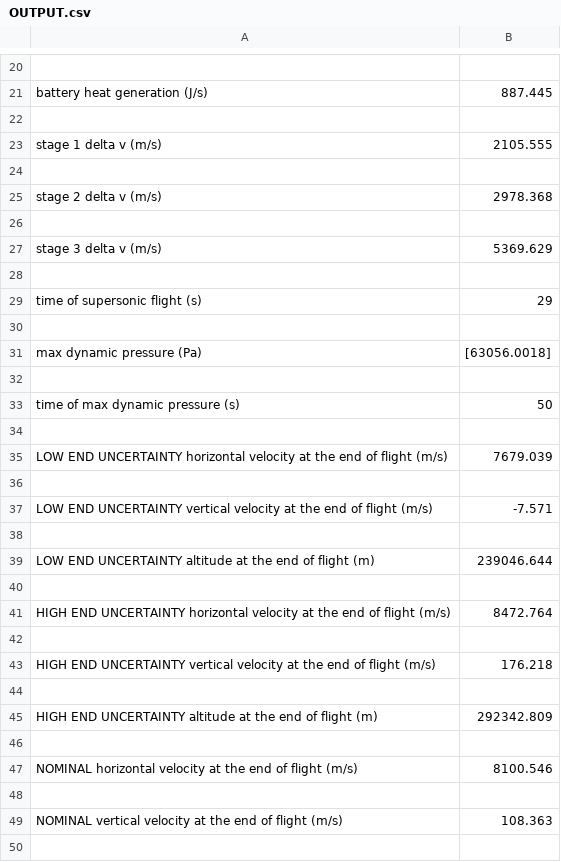
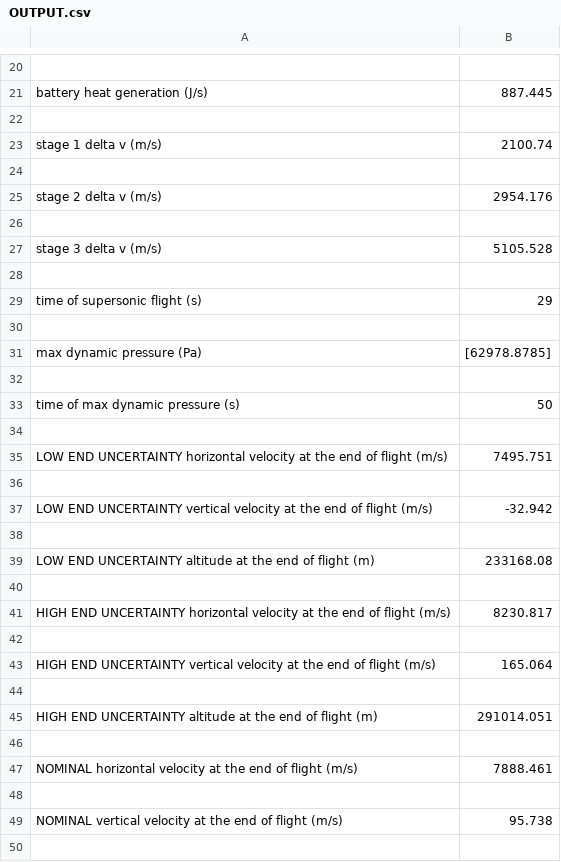
Before and after one commit to BlakeHeimann/teamrocket, a CSV file: OUTPUT.csv, drawn as a sheet; only a part is shown, gaps mark what is left out; the diff covers the shown part only.

```diff
--- a/OUTPUT.csv
+++ b/OUTPUT.csv
@@ -22,7 +22,7 @@ battery heat generation (J/s),887.445
 
-stage 1 delta v (m/s),2105.555
+stage 1 delta v (m/s),2100.74
 
-stage 2 delta v (m/s),2978.368
+stage 2 delta v (m/s),2954.176
 
-stage 3 delta v (m/s),5369.629
+stage 3 delta v (m/s),5105.528
 
@@ -30,3 +30,3 @@ time of supersonic flight (s),29
 
-max dynamic pressure (Pa),[63056.0018]
+max dynamic pressure (Pa),[62978.8785]
 
@@ -34,17 +34,17 @@ time of max dynamic pressure (s),50
 
-LOW END UNCERTAINTY horizontal velocity at the end of flight (m/s),7679.039
+LOW END UNCERTAINTY horizontal velocity at the end of flight (m/s),7495.751
 
-LOW END UNCERTAINTY vertical velocity at the end of flight (m/s),-7.571
+LOW END UNCERTAINTY vertical velocity at the end of flight (m/s),-32.942
 
-LOW END UNCERTAINTY altitude at the end of flight (m),239046.644
+LOW END UNCERTAINTY altitude at the end of flight (m),233168.08
 
-HIGH END UNCERTAINTY horizontal velocity at the end of flight (m/s),8472.764
+HIGH END UNCERTAINTY horizontal velocity at the end of flight (m/s),8230.817
 
-HIGH END UNCERTAINTY vertical velocity at the end of flight (m/s),176.218
+HIGH END UNCERTAINTY vertical velocity at the end of flight (m/s),165.064
 
-HIGH END UNCERTAINTY altitude at the end of flight (m),292342.809
+HIGH END UNCERTAINTY altitude at the end of flight (m),291014.051
 
-NOMINAL horizontal velocity at the end of flight (m/s),8100.546
+NOMINAL horizontal velocity at the end of flight (m/s),7888.461
 
-NOMINAL vertical velocity at the end of flight (m/s),108.363
+NOMINAL vertical velocity at the end of flight (m/s),95.738
 
```
Also changed, not shown: 9 edited cells elsewhere in this file, OTHER_OUTPUT.csv, 2 other files.
